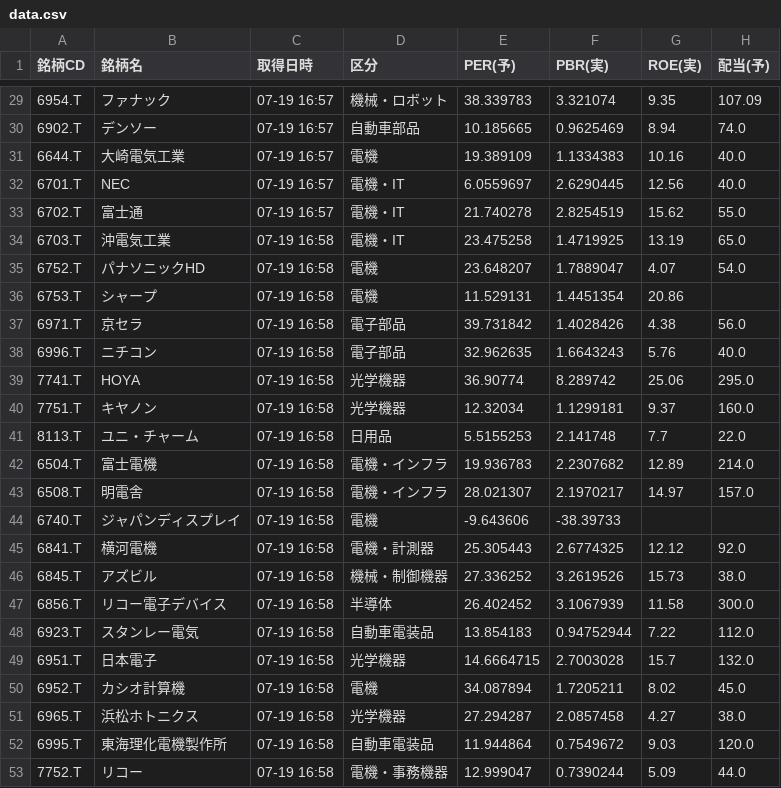
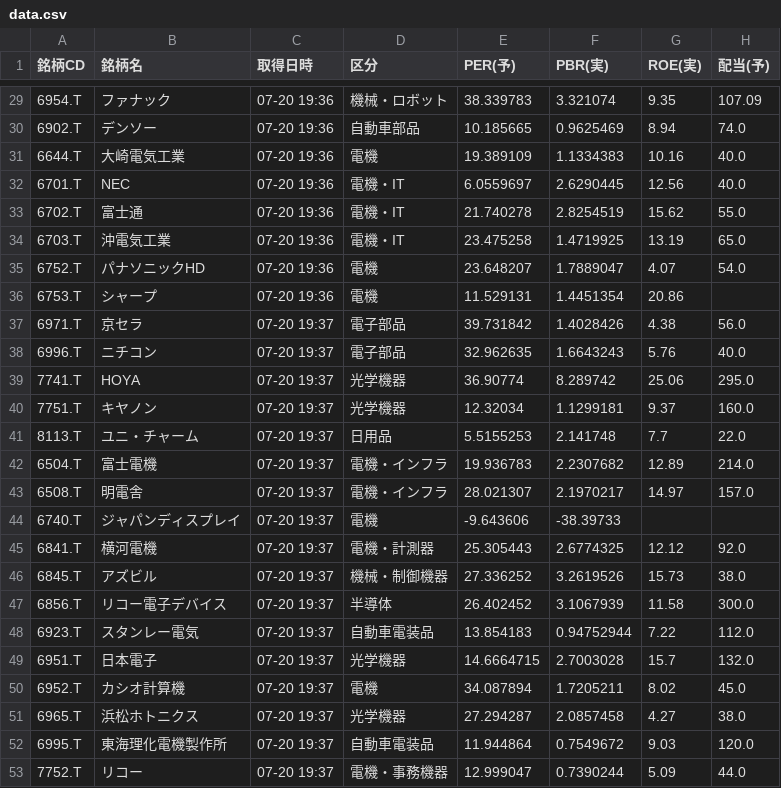
Before and after one commit to romancing-bagger/morio-app, a CSV file: data.csv, drawn as a sheet; only a part is shown, gaps mark what is left out; the diff covers the shown part only; the diff names each change by its address in the sheet, - before the commit and + after, or states it on an @@ line.

```diff
--- a/data.csv
+++ b/data.csv
-C29:C33 (取得日時): 07-19 16:57
+C29:C33 (取得日時): 07-20 19:36
-C34:C36 (取得日時): 07-19 16:58
+C34:C36 (取得日時): 07-20 19:36
-C37:C53 (取得日時): 07-19 16:58
+C37:C53 (取得日時): 07-20 19:37
```
Also changed, not shown: 27 edited cells elsewhere in this file.
